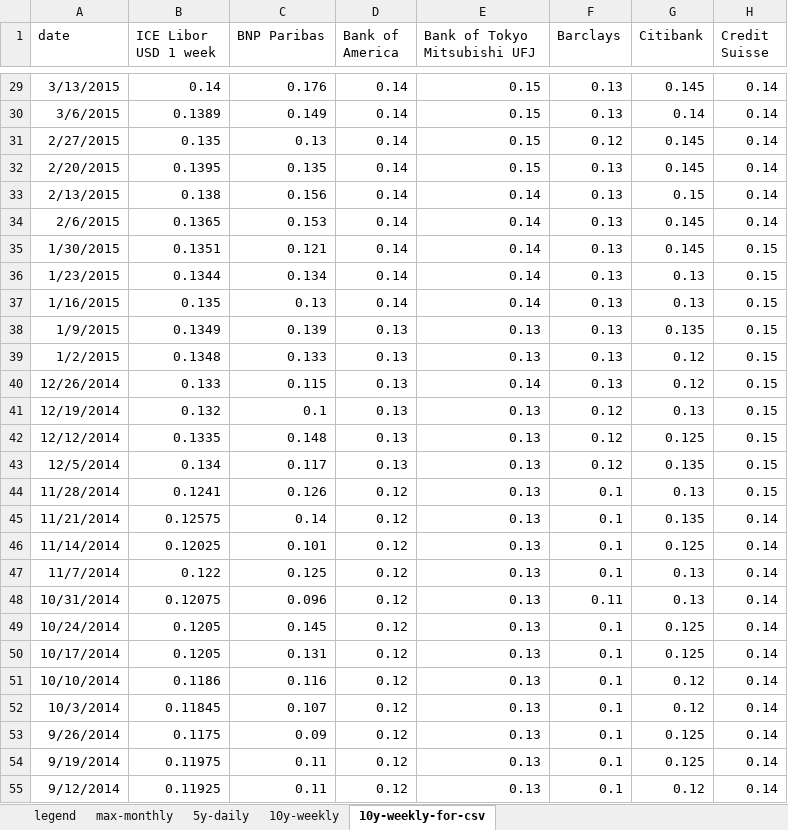
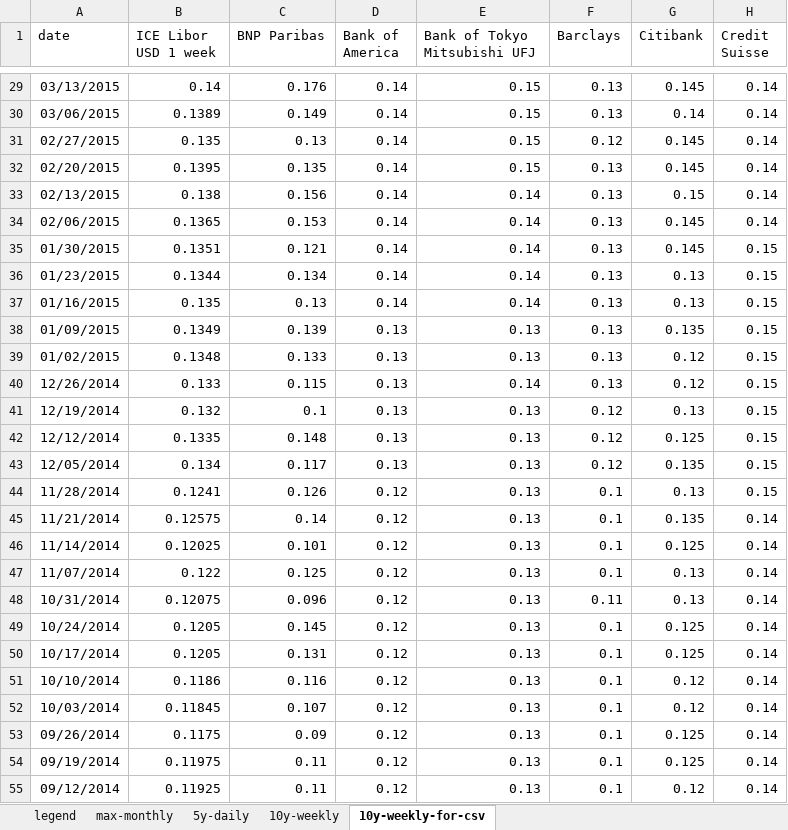
Before and after one commit to bizweekgraphics/2015-how-to-rig-libor-interactive, an Excel workbook: libor-usd-1week.xlsx, sheet 10y-weekly-for-csv, drawn as a sheet; only a part is shown, gaps mark what is left out; values as stored, in another font and other column widths than the file's, no borders; the diff covers the shown part only; the diff names each change by its address in the sheet, - before the commit and + after, or states it on an @@ line.

```diff
--- a/libor-usd-1week.xlsx (sheet 10y-weekly-for-csv)
+++ b/libor-usd-1week.xlsx (sheet 10y-weekly-for-csv)
-A29 (date): 3/13/2015
+A29 (date): 03/13/2015
-A30 (date): 3/6/2015
+A30 (date): 03/06/2015
-A31 (date): 2/27/2015
+A31 (date): 02/27/2015
-A32 (date): 2/20/2015
+A32 (date): 02/20/2015
-A33 (date): 2/13/2015
+A33 (date): 02/13/2015
-A34 (date): 2/6/2015
+A34 (date): 02/06/2015
-A35 (date): 1/30/2015
+A35 (date): 01/30/2015
-A36 (date): 1/23/2015
+A36 (date): 01/23/2015
-A37 (date): 1/16/2015
+A37 (date): 01/16/2015
-A38 (date): 1/9/2015
+A38 (date): 01/09/2015
-A39 (date): 1/2/2015
+A39 (date): 01/02/2015
-A43 (date): 12/5/2014
+A43 (date): 12/05/2014
-A47 (date): 11/7/2014
+A47 (date): 11/07/2014
-A52 (date): 10/3/2014
+A52 (date): 10/03/2014
-A53 (date): 9/26/2014
+A53 (date): 09/26/2014
-A54 (date): 9/19/2014
+A54 (date): 09/19/2014
-A55 (date): 9/12/2014
+A55 (date): 09/12/2014
```
Also changed, not shown: 412 edited cells elsewhere in this sheet, 8 other files.
